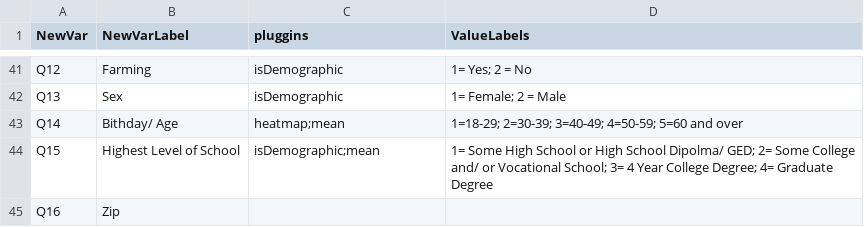
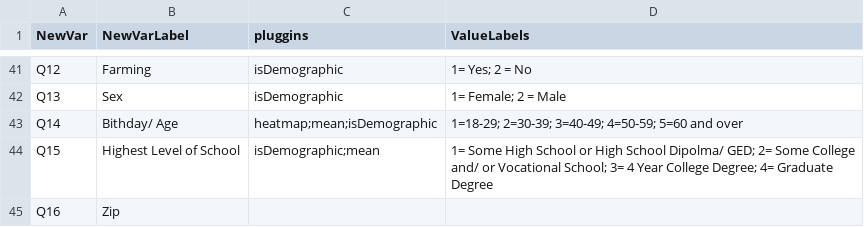
Before and after one commit to UCHIC/SurveyDataViewer, a CSV file: src/surveyinterface/surveyfiles/SUR2/metadata.csv, drawn as a sheet; only a part is shown, gaps mark what is left out.

Commit message:
Fixed a bug where data for mean view was shifted by a margin of one unite. Question items now look disabled rather than disappeared when  not available in a view. Added text when hovering over buttons. Added Age field to demographics. Other minor bug fixes

```diff
--- a/src/surveyinterface/surveyfiles/SUR2/metadata.csv
+++ b/src/surveyinterface/surveyfiles/SUR2/metadata.csv
@@ -42,3 +42,3 @@ Q12,Farming,isDemographic,1= Yes; 2 = No
 Q13,Sex,isDemographic,1= Female; 2 = Male
-Q14,Bithday/ Age,heatmap;mean,1=18-29; 2=30-39; 3=40-49; 4=50-59; 5=60 and over
+Q14,Bithday/ Age,heatmap;mean;isDemographic,1=18-29; 2=30-39; 3=40-49; 4=50-59; 5=60 and over
 Q15,Highest Level of School,isDemographic;mean,1= Some High School or High School Dipolma/ GED; 2= Some College and/ or Vocational School; 3= 4 Year College Degree; 4= Graduate Degree
```
Also changed, not shown: 3 other files.
